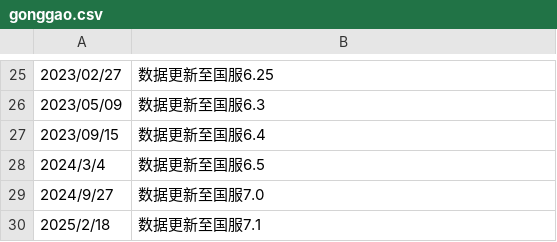
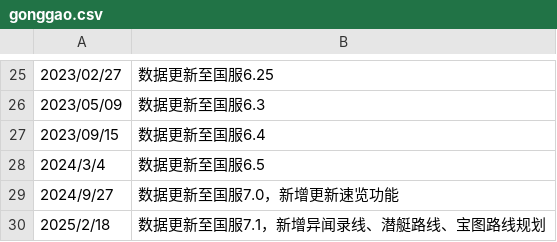
Before and after one commit to ffxiv-cn/tools.ffxiv.cn, a CSV file: lajipai/csv/gonggao.csv, drawn as a sheet; only a part is shown, gaps mark what is left out.

```diff
--- a/lajipai/csv/gonggao.csv
+++ b/lajipai/csv/gonggao.csv
@@ -28,3 +28,3 @@
 2024/3/4,数据更新至国服6.5
-2024/9/27,数据更新至国服7.0
-2025/2/18,数据更新至国服7.1
+2024/9/27,数据更新至国服7.0，新增更新速览功能
+2025/2/18,数据更新至国服7.1，新增异闻录线、潜艇路线、宝图路线规划
```
Also changed, not shown: lajipai/csv/check7.1.csv, lajipai/csv/qianting1.csv, 4 other files.
